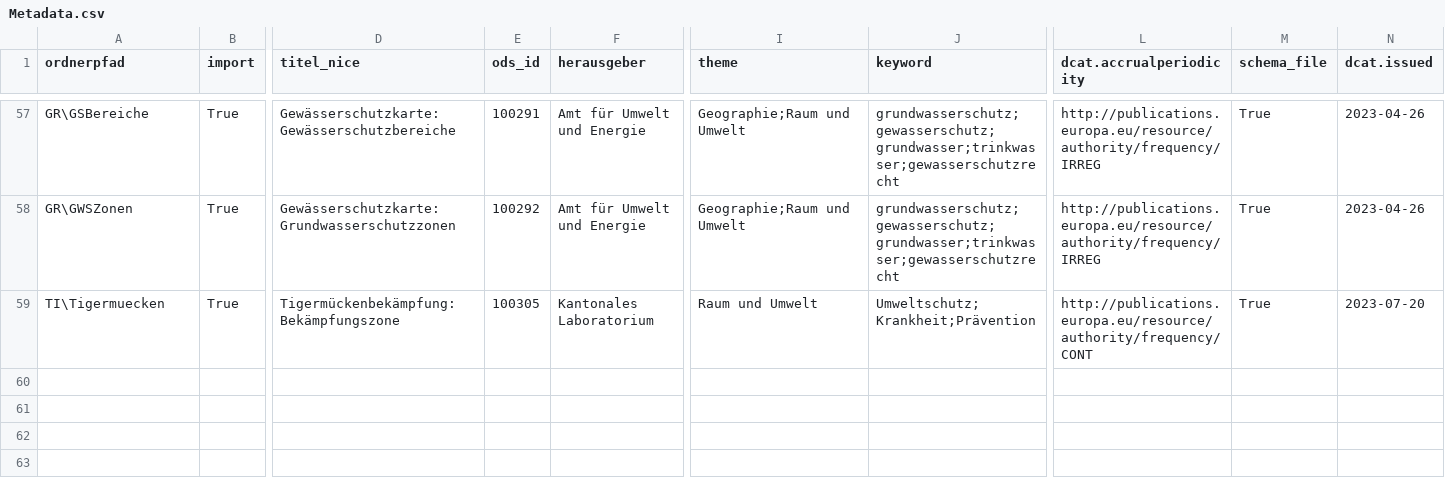
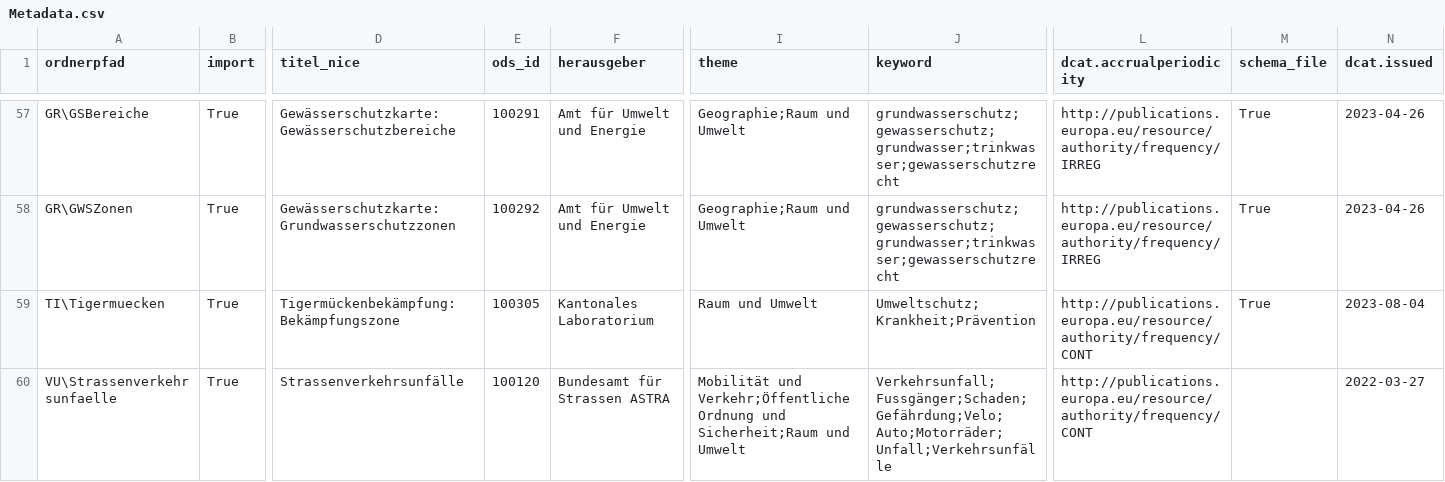
Before and after one commit to opendatabs/data-processing, a CSV file: gva_geodatenshop/Metadata.csv, drawn as a sheet; only a part is shown, gaps mark what is left out; rows hold the shown columns only; the diff names each change by its address in the sheet, - before the commit and + after, or states it on an @@ line.

Commit message:
Add Strassenverkehrsunfälle in Metadata.csv

```diff
--- a/gva_geodatenshop/Metadata.csv
+++ b/gva_geodatenshop/Metadata.csv
-N59 (dcat.issued): 2023-07-20
+N59 (dcat.issued): 2023-08-04
+row 60: VU\Strassenverkehrsunfaelle | True | Strassenverkehrsunfälle | 100120 | Bundesamt für Strassen ASTRA | Mobilität und Verkehr;Öffentliche Ordnung und Sicherheit;Raum und Umwelt | Verkehrsunfall;Fussgänger;Schaden;Gefährdung;Velo;Auto;Motorräder;Unfall;Verkehrsunfälle | http://publications.europa.eu/resource/authority/frequency/CONT |  | 2022-03-27
```
